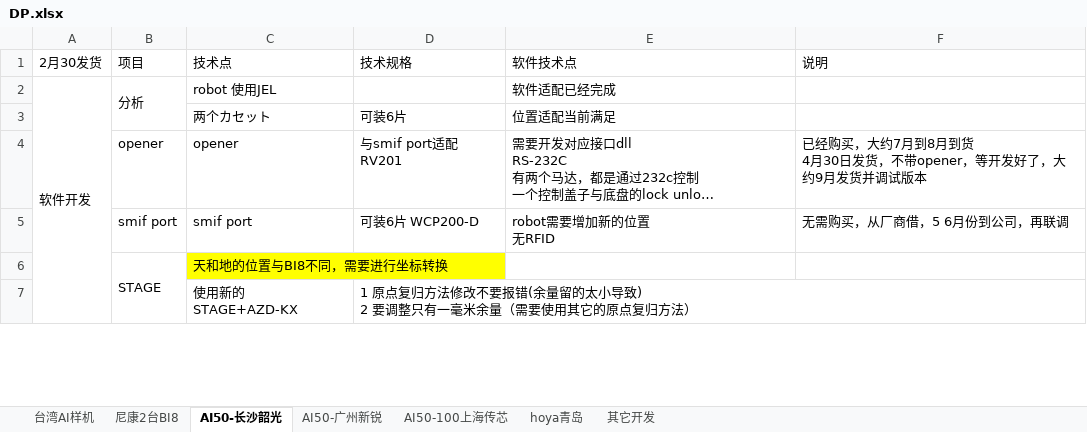
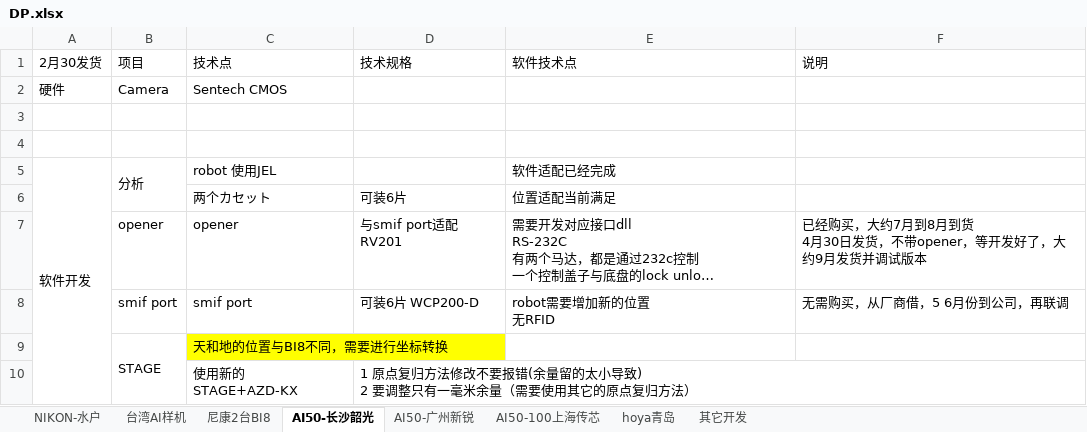
Before and after one commit to longqijun/ITS, an Excel workbook: DP.xlsx, sheet AI50-长沙韶光, drawn as a sheet; only a part is shown; long unchanged cells end in …; values as stored, in another font and other column widths than the file's, no borders; the diff names each change by its address in the sheet, - before the commit and + after, or states it on an @@ line.

```diff
--- a/DP.xlsx (sheet AI50-长沙韶光)
+++ b/DP.xlsx (sheet AI50-长沙韶光)
+sheet tab: NIKON-水户
+row 2: 硬件 | Camera | Sentech CMOS
+row 3: (empty)
+row 4: (empty)
```
Also changed, not shown: sheet 台湾AI样机.
